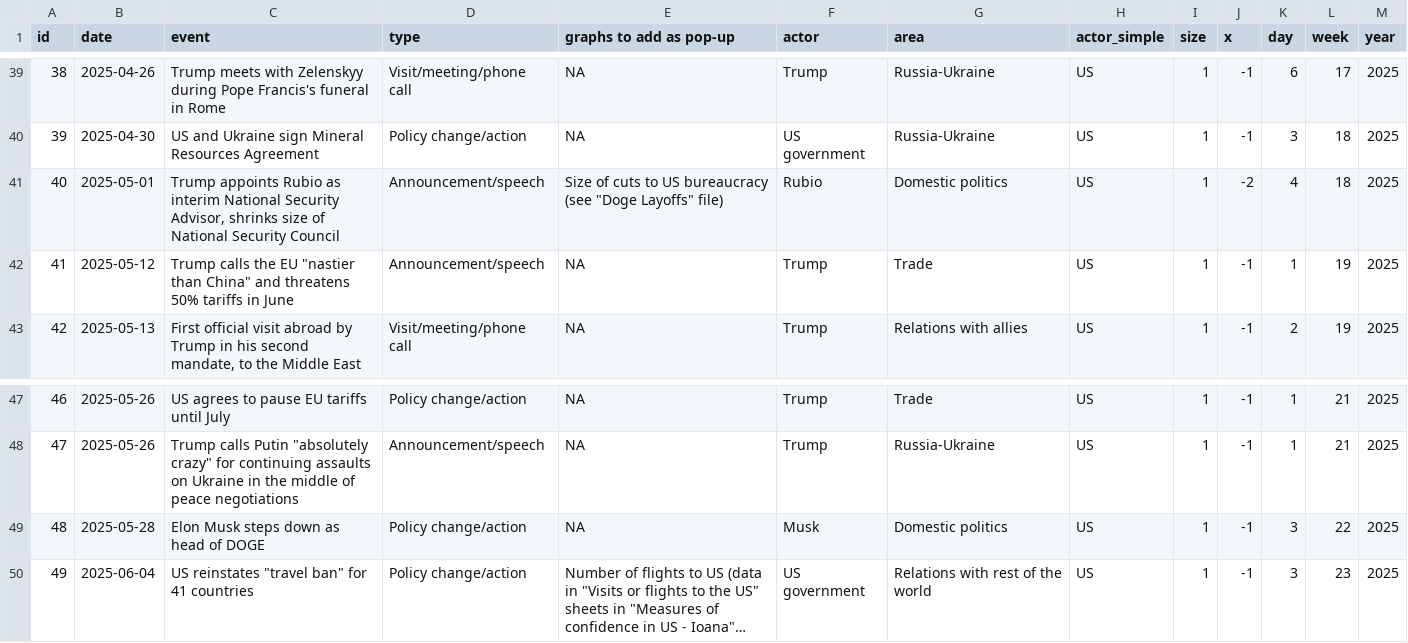
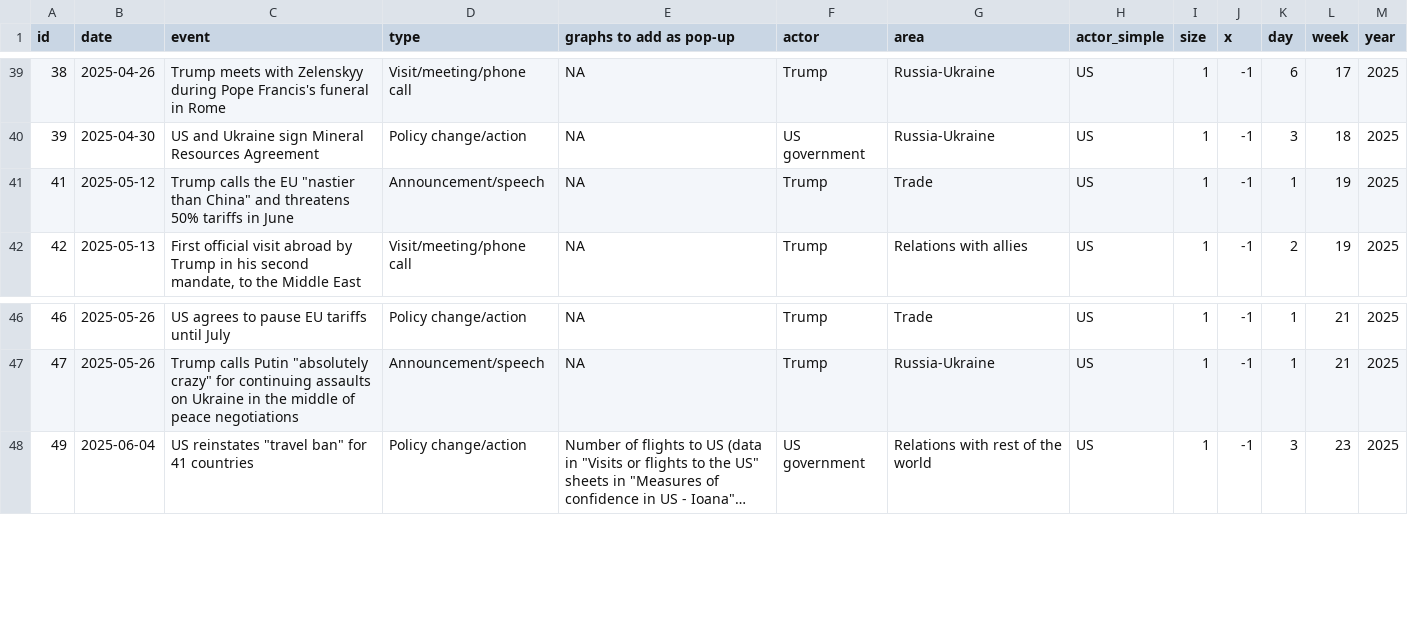
Before and after one commit to euissR/CP187, a CSV file: src/data/intro_trump2.csv, drawn as a sheet; only a part is shown, gaps mark what is left out; long unchanged cells end in …; the diff names each change by its address in the sheet, - before the commit and + after, or states it on an @@ line.

Commit message:
no domestic politics

```diff
--- a/src/data/intro_trump2.csv
+++ b/src/data/intro_trump2.csv
-row 41: 40 | 2025-05-01 | Trump appoints Rubio as interim National Security Advisor, shrinks size of National Security Council | Announcement/speech | Size of cuts to US bureaucracy (see "Doge Layoffs" file) | Rubio | Domestic politics | US | 1 | -2 | 4 | 18 | 2025
-row 49: 48 | 2025-05-28 | Elon Musk steps down as head of DOGE | Policy change/action | NA | Musk | Domestic politics | US | 1 | -1 | 3 | 22 | 2025
```
